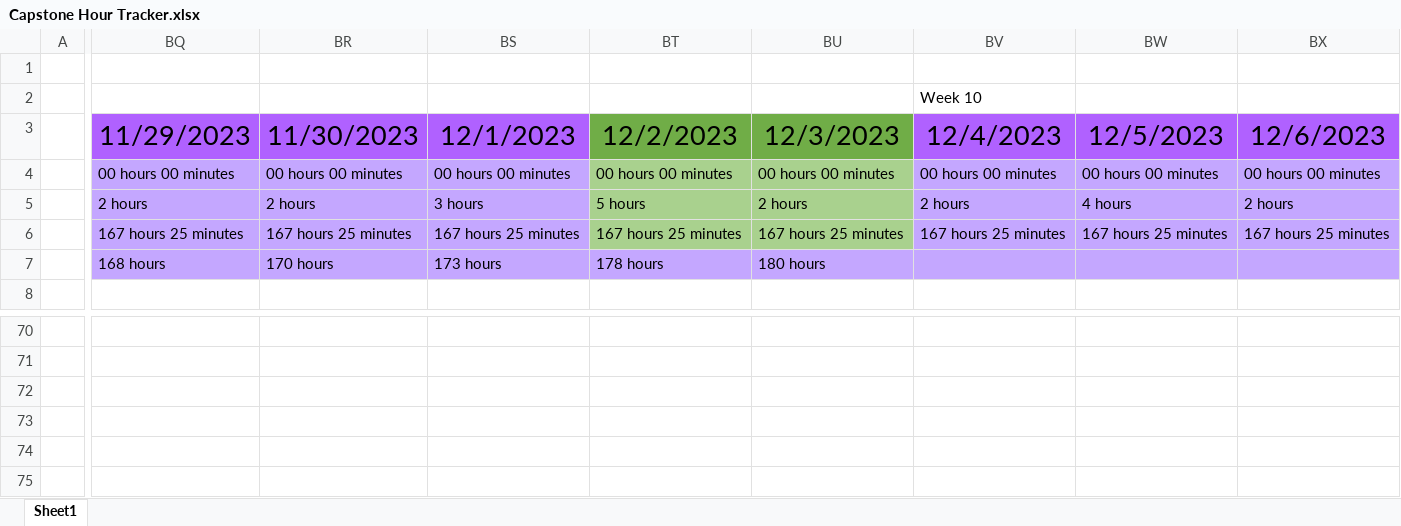
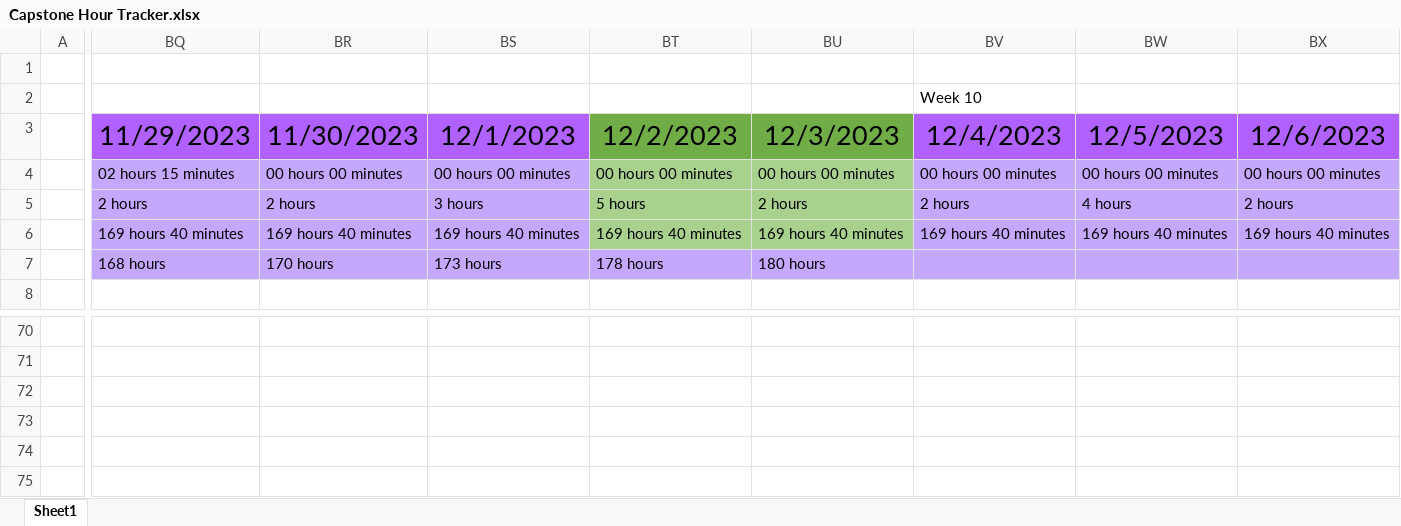
Before and after one commit to alexbatesdev/Neumont-Capstone, an Excel workbook: Documents/Capstone Hour Tracker.xlsx, sheet Sheet1, drawn as a sheet; only a part is shown, gaps mark what is left out; values as stored, in another font and other column widths than the file's, no borders; rows hold the shown columns only; the diff covers the shown part only; the diff names each change by its address in the sheet, - before the commit and + after, or states it on an @@ line.

```diff
--- a/Documents/Capstone Hour Tracker.xlsx (sheet Sheet1)
+++ b/Documents/Capstone Hour Tracker.xlsx (sheet Sheet1)
-BQ4: 00 hours 00 minutes
+BQ4: 02 hours 15 minutes
-BQ6: 167 hours 25 minutes
+BQ6: 169 hours 40 minutes
-BR6: 167 hours 25 minutes
+BR6: 169 hours 40 minutes
-BS6: 167 hours 25 minutes
+BS6: 169 hours 40 minutes
-BT6: 167 hours 25 minutes
+BT6: 169 hours 40 minutes
-BU6: 167 hours 25 minutes
+BU6: 169 hours 40 minutes
-BV6: 167 hours 25 minutes
+BV6: 169 hours 40 minutes
-BW6: 167 hours 25 minutes
+BW6: 169 hours 40 minutes
-BX6: 167 hours 25 minutes
+BX6: 169 hours 40 minutes
+row 75: (empty)
```
Also changed, not shown: 2 edited cells elsewhere in this sheet, 12 other files.
